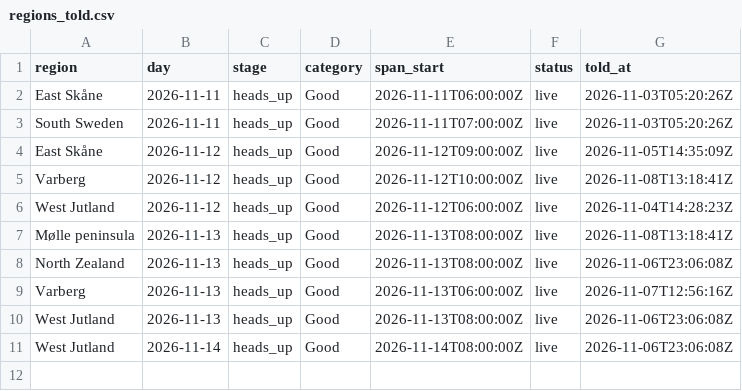
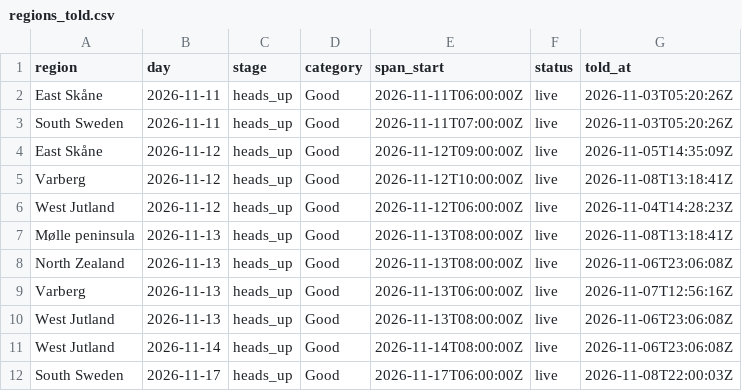
Before and after one commit to Jallen1998/surf-forecasting, a CSV file: state/regions_told.csv, drawn as a sheet.

```diff
--- a/state/regions_told.csv
+++ b/state/regions_told.csv
@@ -11 +11,2 @@
 "West Jutland","2026-11-14","heads_up","Good","2026-11-14T08:00:00Z","live","2026-11-06T23:06:08Z"
+"South Sweden","2026-11-17","heads_up","Good","2026-11-17T06:00:00Z","live","2026-11-08T22:00:03Z"
```
Also changed, not shown: state/windows.csv, 2 other files.
